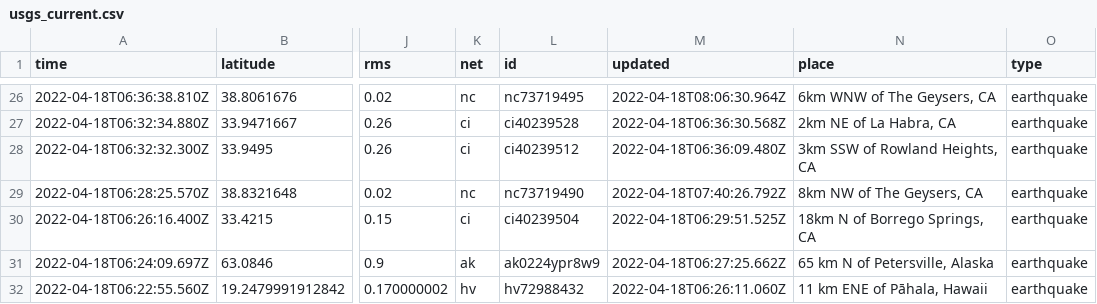
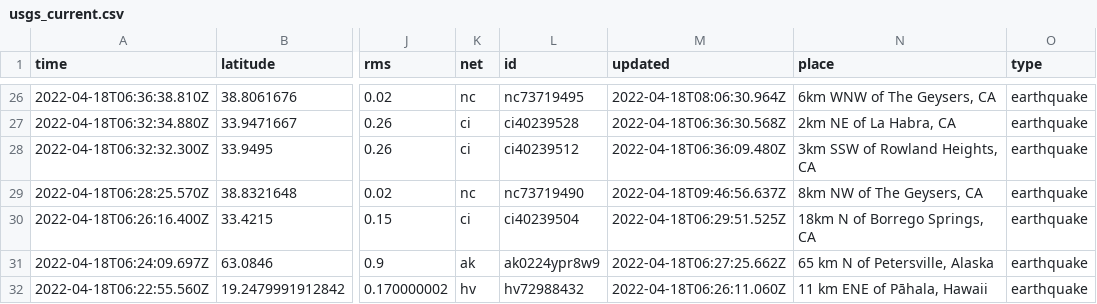
Before and after one commit to AnjDelgado/my-data-robot, a CSV file: usgs_current.csv, drawn as a sheet; only a part is shown, gaps mark what is left out; the diff names each change by its address in the sheet, - before the commit and + after, or states it on an @@ line.

```diff
--- a/usgs_current.csv
+++ b/usgs_current.csv
-M29 (updated): 2022-04-18T07:40:26.792Z
+M29 (updated): 2022-04-18T09:46:56.637Z
```
